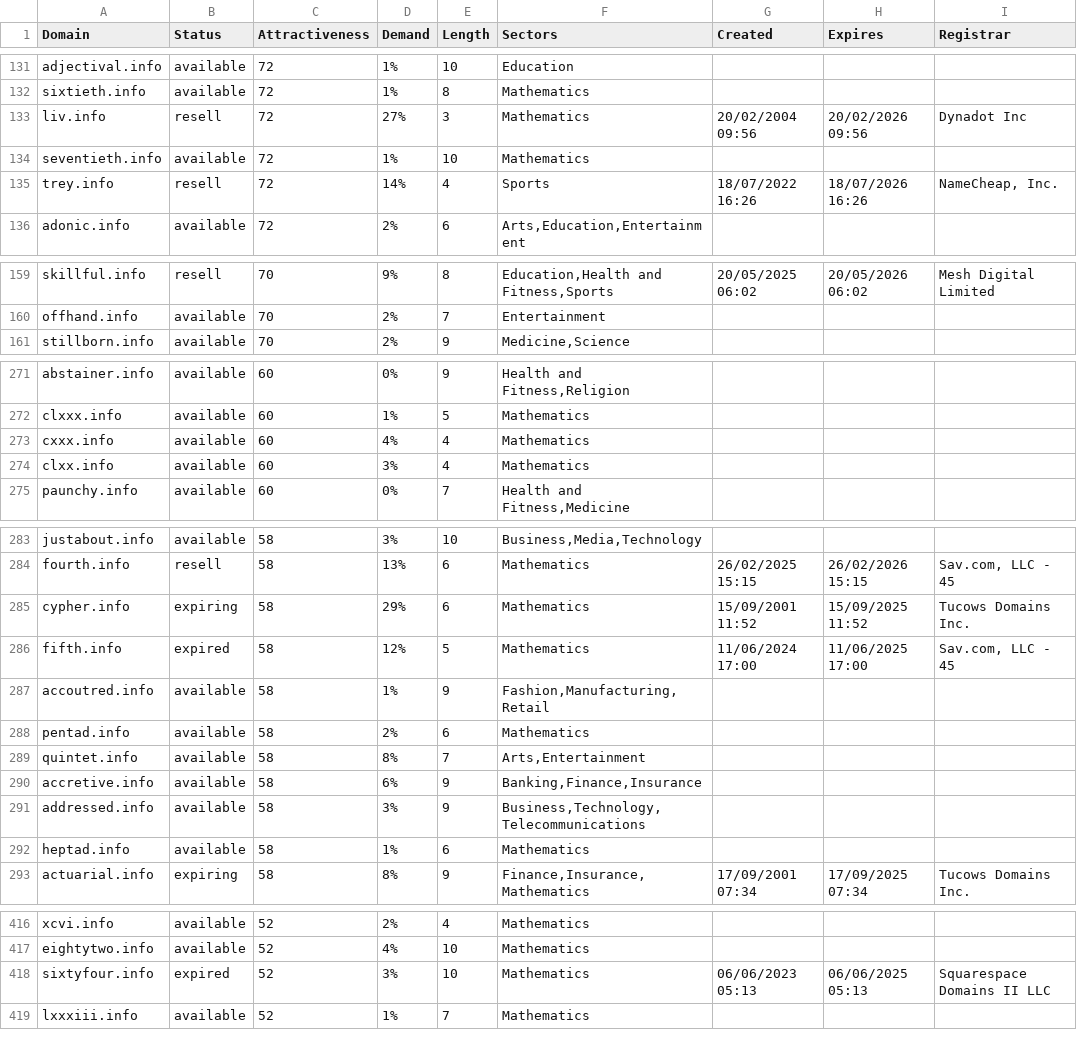
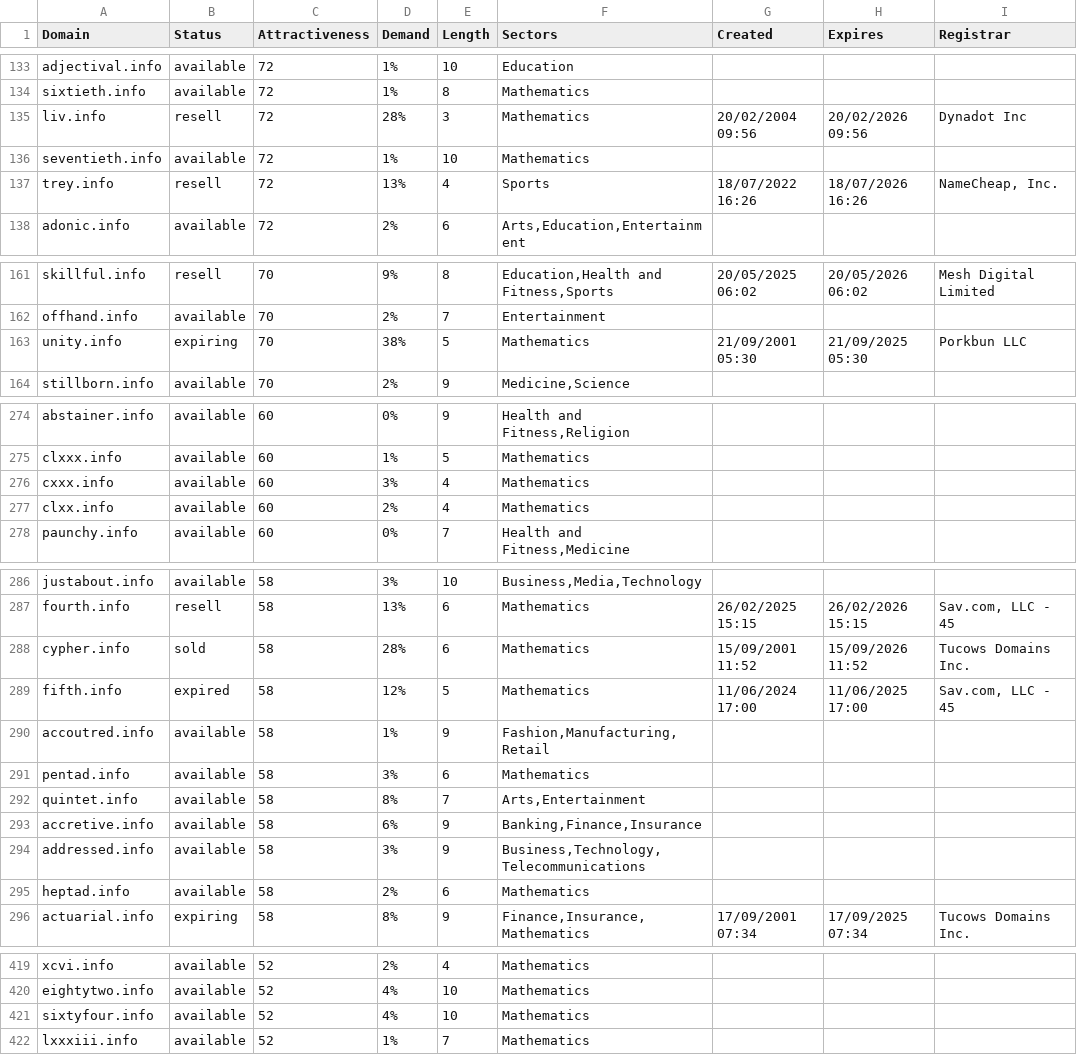
Before and after one commit to UniqueDomains/info-oneword-domains, a CSV file: info.csv, drawn as a sheet; only a part is shown, gaps mark what is left out; the diff covers the shown part only.

Commit message:
Domains update

```diff
--- a/info.csv
+++ b/info.csv
@@ -132,5 +134,5 @@ adjectival.info,available,72,1%,10,Education,,,
 sixtieth.info,available,72,1%,8,Mathematics,,,
-liv.info,resell,72,27%,3,Mathematics,20/02/2004 09:56,20/02/2026 09:56,Dynadot Inc
+liv.info,resell,72,28%,3,Mathematics,20/02/2004 09:56,20/02/2026 09:56,Dynadot Inc
 seventieth.info,available,72,1%,10,Mathematics,,,
-trey.info,resell,72,14%,4,Sports,18/07/2022 16:26,18/07/2026 16:26,"NameCheap, Inc."
+trey.info,resell,72,13%,4,Sports,18/07/2022 16:26,18/07/2026 16:26,"NameCheap, Inc."
 adonic.info,available,72,2%,6,"Arts,Education,Entertainment",,,
@@ -160,2 +162,3 @@ skillful.info,resell,70,9%,8,"Education,Health and Fitness,Sports",20/05/2025 06
 offhand.info,available,70,2%,7,Entertainment,,,
+unity.info,expiring,70,38%,5,Mathematics,21/09/2001 05:30,21/09/2025 05:30,Porkbun LLC
 stillborn.info,available,70,2%,9,"Medicine,Science",,,
@@ -272,4 +275,4 @@ abstainer.info,available,60,0%,9,"Health and Fitness,Religion",,,
 clxxx.info,available,60,1%,5,Mathematics,,,
-cxxx.info,available,60,4%,4,Mathematics,,,
-clxx.info,available,60,3%,4,Mathematics,,,
+cxxx.info,available,60,3%,4,Mathematics,,,
+clxx.info,available,60,2%,4,Mathematics,,,
 paunchy.info,available,60,0%,7,"Health and Fitness,Medicine",,,
@@ -284,6 +287,6 @@ justabout.info,available,58,3%,10,"Business,Media,Technology",,,
 fourth.info,resell,58,13%,6,Mathematics,26/02/2025 15:15,26/02/2026 15:15,"Sav.com, LLC - 45"
-cypher.info,expiring,58,29%,6,Mathematics,15/09/2001 11:52,15/09/2025 11:52,Tucows Domains Inc.
+cypher.info,sold,58,28%,6,Mathematics,15/09/2001 11:52,15/09/2026 11:52,Tucows Domains Inc.
 fifth.info,expired,58,12%,5,Mathematics,11/06/2024 17:00,11/06/2025 17:00,"Sav.com, LLC - 45"
 accoutred.info,available,58,1%,9,"Fashion,Manufacturing,Retail",,,
-pentad.info,available,58,2%,6,Mathematics,,,
+pentad.info,available,58,3%,6,Mathematics,,,
 quintet.info,available,58,8%,7,"Arts,Entertainment",,,
@@ -291,3 +294,3 @@ accretive.info,available,58,6%,9,"Banking,Finance,Insurance",,,
 addressed.info,available,58,3%,9,"Business,Technology,Telecommunications",,,
-heptad.info,available,58,1%,6,Mathematics,,,
+heptad.info,available,58,2%,6,Mathematics,,,
 actuarial.info,expiring,58,8%,9,"Finance,Insurance,Mathematics",17/09/2001 07:34,17/09/2025 07:34,Tucows Domains Inc.
@@ -417,3 +420,3 @@ xcvi.info,available,52,2%,4,Mathematics,,,
 eightytwo.info,available,52,4%,10,Mathematics,,,
-sixtyfour.info,expired,52,3%,10,Mathematics,06/06/2023 05:13,06/06/2025 05:13,Squarespace Domains II LLC
+sixtyfour.info,available,52,4%,10,Mathematics,,,
 lxxxiii.info,available,52,1%,7,Mathematics,,,
```
Also changed, not shown: 2 added rows and 39 edited cells elsewhere in this file, 2 other files.
